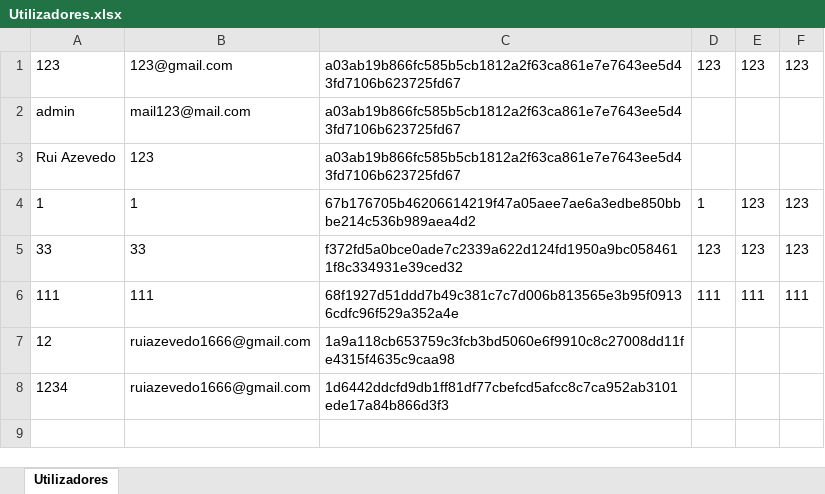
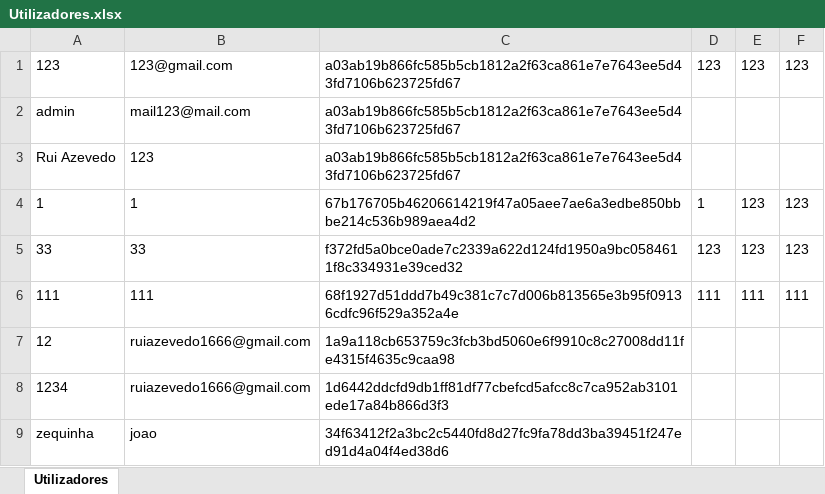
Before and after one commit to Pimenta017/BazarDesportivo, an Excel workbook: db/Utilizadores.xlsx, sheet Utilizadores, drawn as a sheet; values as stored, in another font and other column widths than the file's, no borders; the diff names each change by its address in the sheet, - before the commit and + after, or states it on an @@ line.

```diff
--- a/db/Utilizadores.xlsx (sheet Utilizadores)
+++ b/db/Utilizadores.xlsx (sheet Utilizadores)
+row 9: zequinha | joao | 34f63412f2a3bc2c5440fd8d27fc9fa78dd3ba39451f247ed91d4a04f4ed38d6
```
Also changed, not shown: 3 other files.
